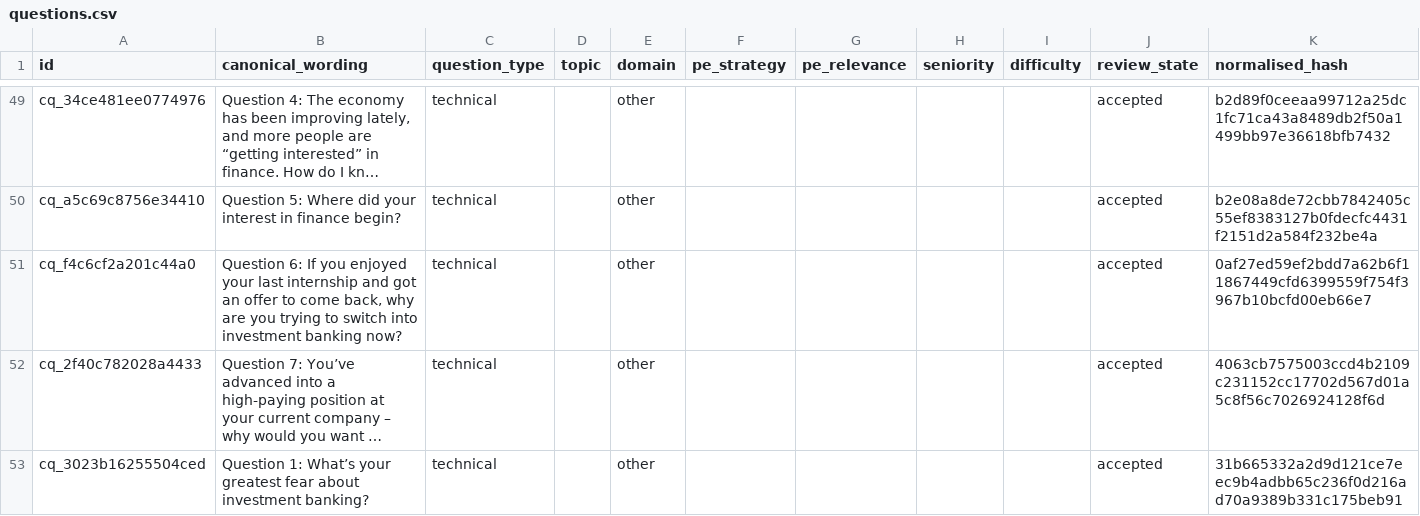
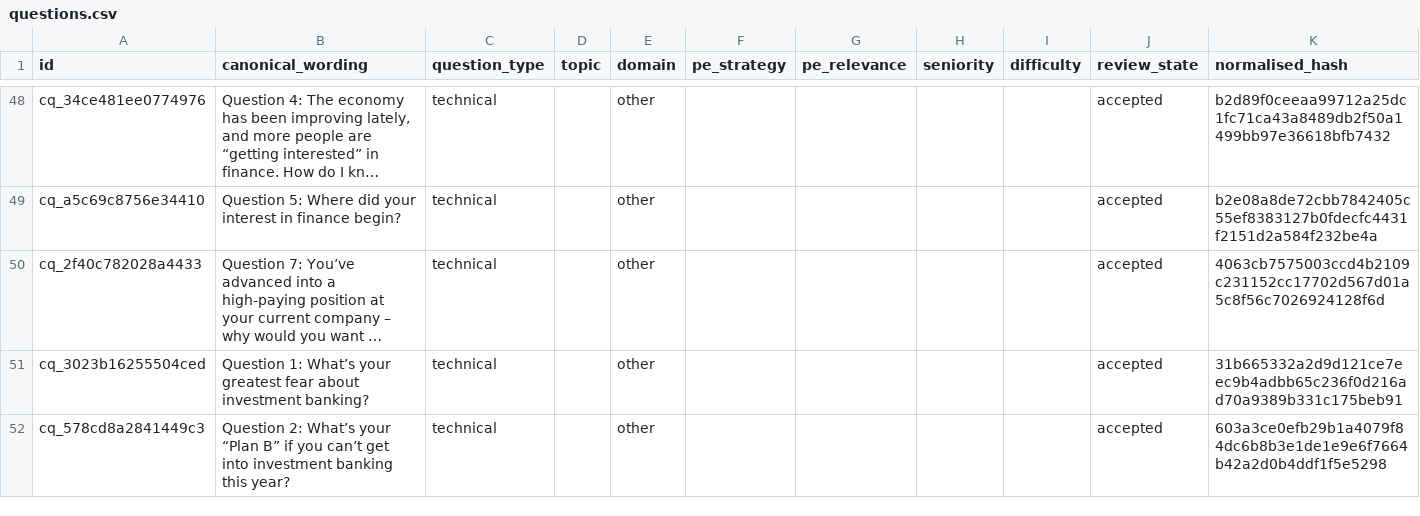
Before and after one commit to shourya0523/concord, a CSV file: exports/questions.csv, drawn as a sheet; only a part is shown, gaps mark what is left out; the shorter side is filled out with more unchanged rows; long unchanged cells end in …; the diff covers the shown part only; the diff names each change by its address in the sheet, - before the commit and + after, or states it on an @@ line.

```diff
--- a/exports/questions.csv
+++ b/exports/questions.csv
-row 51: cq_f4c6cf2a201c44a0 | Question 6: If you enjoyed your last internship and got an offer to come back, why are you trying to switch into investment banking now? | technical |  | other |  |  |  |  | accepted | 0af27ed59ef2bdd7a62b6f11867449cfd6399559f754f3967b10bcfd00eb66e7
```
Also changed, not shown: 14 removed rows and 30 edited cells elsewhere in this file, 19 other files.
